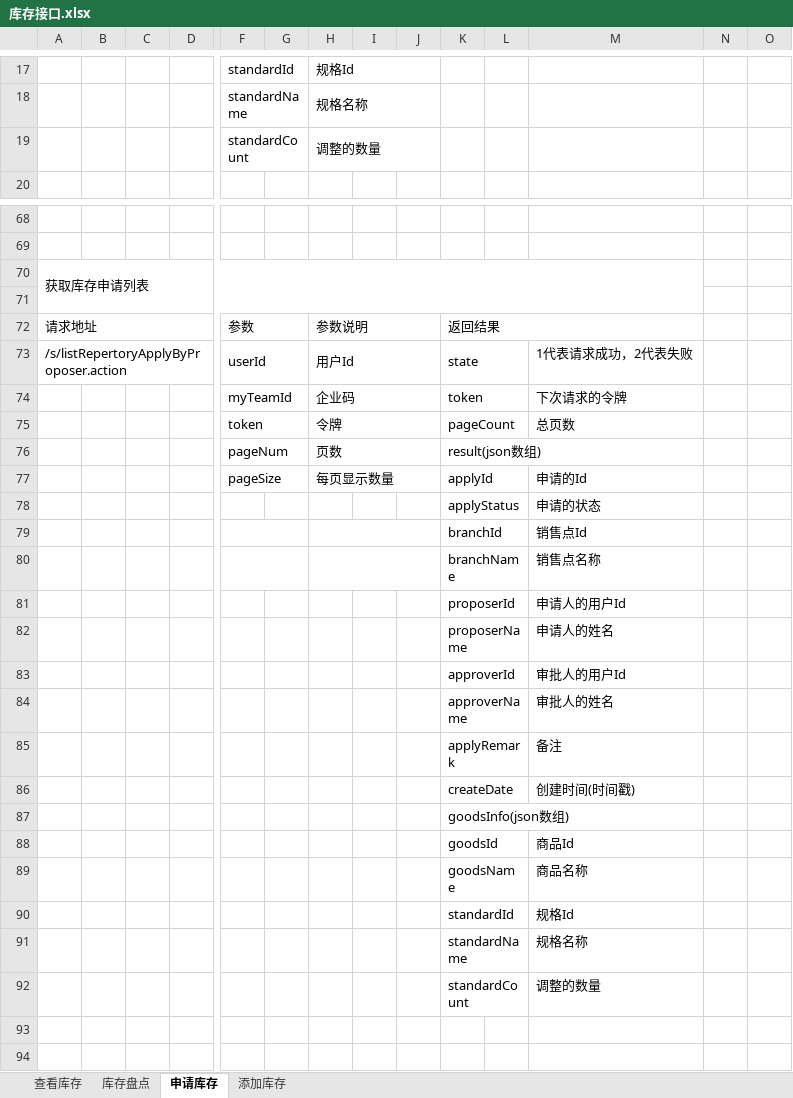
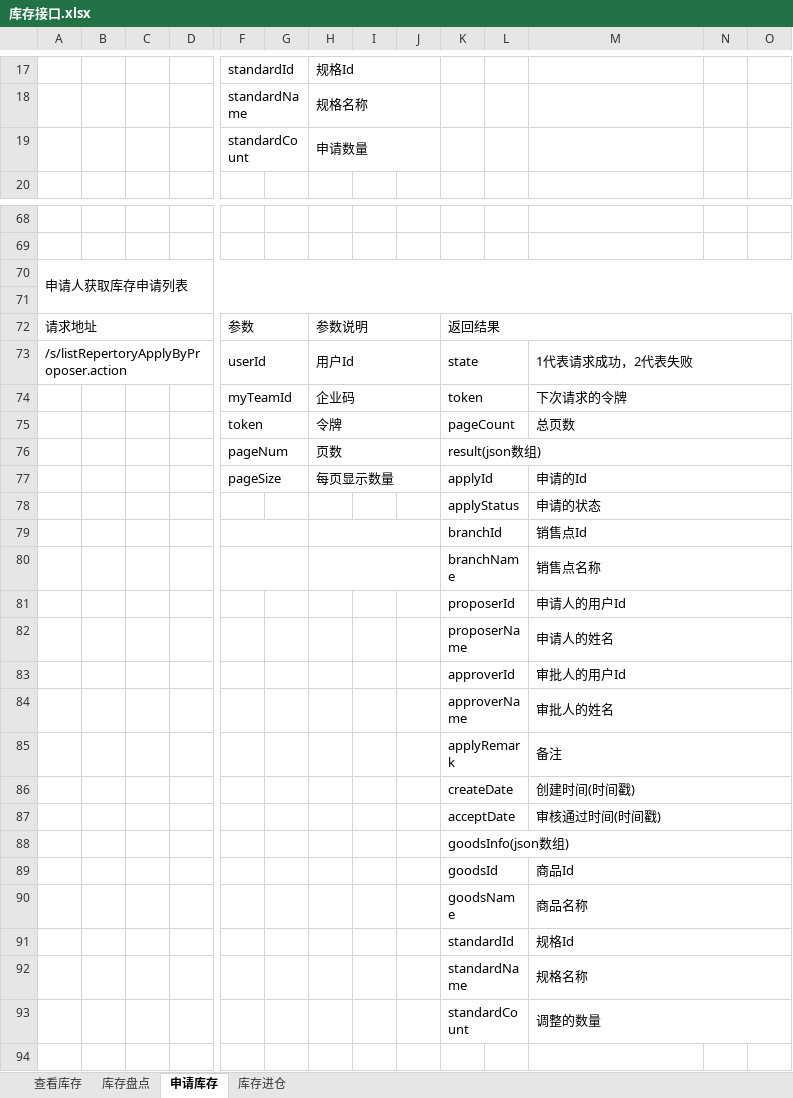
Before and after one commit to QM-Developers/store_v1.1.1, an Excel workbook: 需求分析/接口文档/客户/库存接口.xlsx, sheet 申请库存, drawn as a sheet; only a part is shown, gaps mark what is left out; the shorter side is filled out with more unchanged rows; values as stored, in another font and other column widths than the file's, no cell formats; removed rows and columns are numbered as before the commit, all else as after; rows hold the shown columns only; the diff covers the shown part only; the diff names each change by its address in the sheet, - before the commit and + after, or states it on an @@ line.

```diff
--- a/需求分析/接口文档/客户/库存接口.xlsx (sheet 申请库存)
+++ b/需求分析/接口文档/客户/库存接口.xlsx (sheet 申请库存)
-sheet tab: 添加库存
+sheet tab: 库存进仓
-H19: 调整的数量
+H19: 申请数量
-A70: 获取库存申请列表
+A70: 申请人获取库存申请列表
-A70:M71 merged
+A70:O71 merged
-K72:M72 merged
+K72:O72 merged
+M73:O73 merged
+M74:O74 merged
+M75:O75 merged
-K76:M76 merged
+K76:O76 merged
+M77:O77 merged
+M78:O78 merged
+M79:O79 merged
+M80:O80 merged
+M81:O81 merged
+M82:O82 merged
+M83:O83 merged
+M84:O84 merged
+M85:O85 merged
+M86:O86 merged
+row 87:  |  |  |  |  |  |  |  |  | acceptDate |  | 审核通过时间(时间戳)
-K87:M87 merged
+K88:O88 merged
+M89:O89 merged
+M90:O90 merged
+M91:O91 merged
+M92:O92 merged
+M93:O93 merged
```
Also changed, not shown: 1 added row, 1 removed row, 7 edited cells and merged cells elsewhere in this sheet, sheet 库存进仓, sheet 查看库存, sheet 库存盘点, cell formats, 需求分析/接口文档/客户/客户资源.xlsx, 需求分析/接口文档/客户/更新说明.xlsx, 44 other files.
